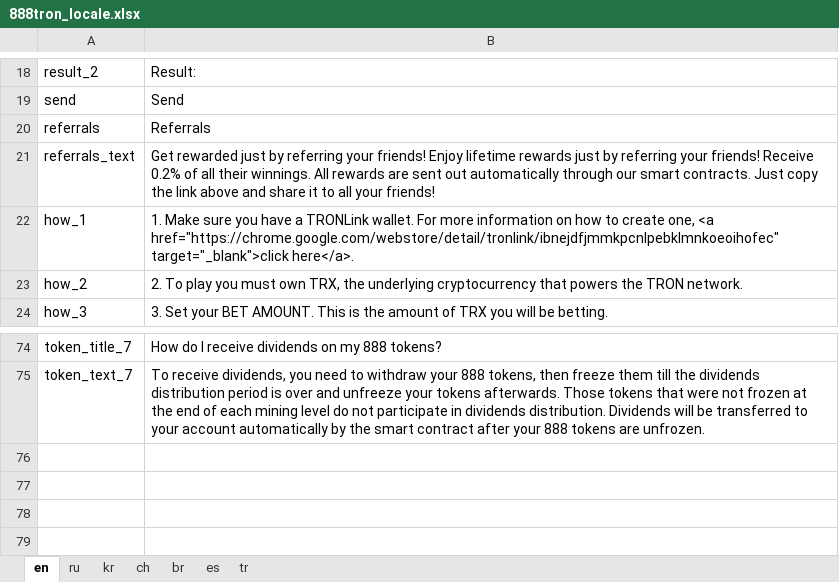
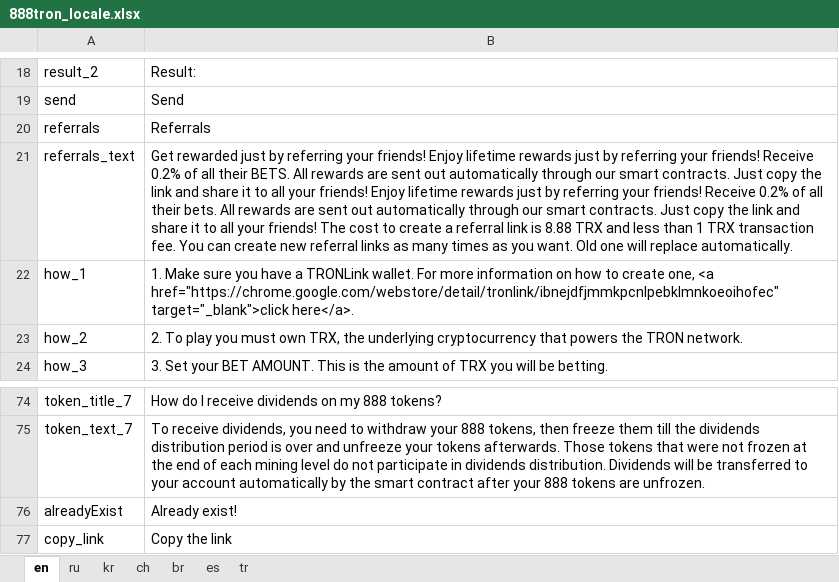
Before and after one commit to 888tron/tronGamesClient, an Excel workbook: locale/888tron_locale.xlsx, sheet en, drawn as a sheet; only a part is shown, gaps mark what is left out; values as stored, in another font and other column widths than the file's, no borders; the diff names each change by its address in the sheet, - before the commit and + after, or states it on an @@ line.

```diff
--- a/locale/888tron_locale.xlsx (sheet en)
+++ b/locale/888tron_locale.xlsx (sheet en)
-B21: …all their winnings. All rewards are sent out automatically through our smart contracts. Just copy the link above and share it to all your friends!
+B21: …all their BETS. All rewards are sent out automatically through our smart contracts. Just copy the link and share it to all your friends! Enjoy lifetime rewards just by referring your friends! Receive 0.2% of all their bets. All rewards are sent out automatically through our smart contracts. Just copy the link and share it to all your friends! The cost to create a referral link is 8.88 TRX and less than 1 TRX transaction fee. You can create new referral links as many times as you want. Old one will replace automatically.
+row 76: alreadyExist | Already exist!
+row 77: copy_link | Copy the link
```
Also changed, not shown: sheet br, sheet ch, sheet ru, sheet tr, sheet es, sheet kr, 8 other files.
